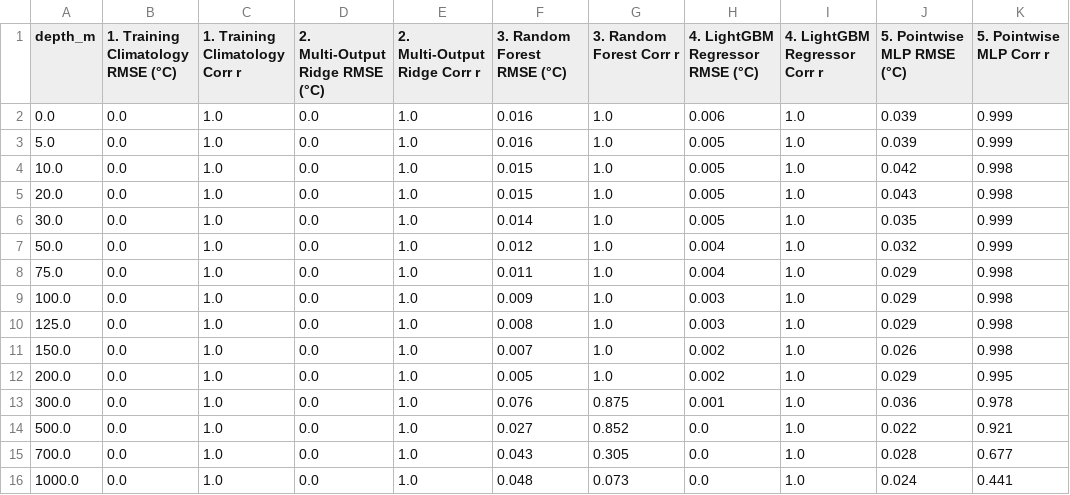
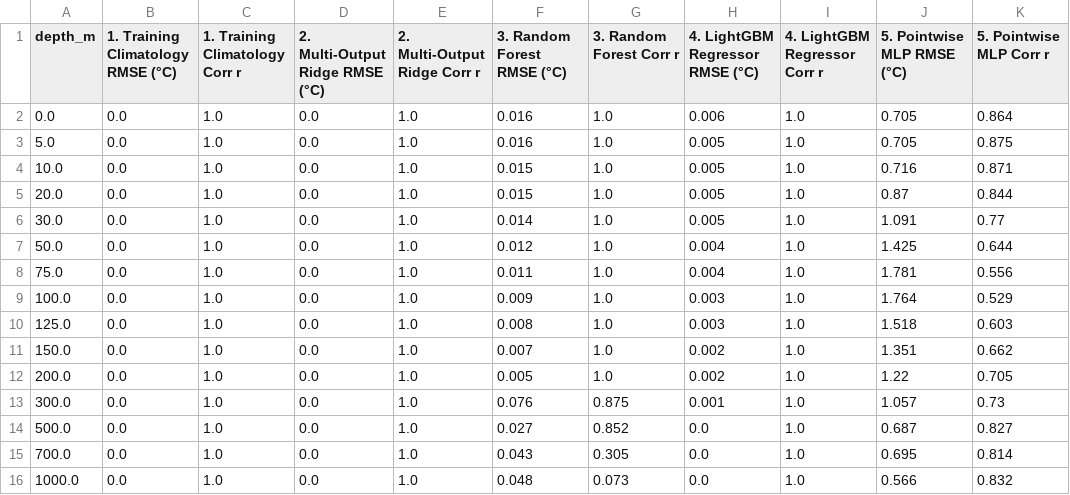
Before and after one commit to neeravjain91-jpg/-Satellite-Embedding, a CSV file: reports/phase1/depth_wise_comparison_test.csv, drawn as a sheet.

```diff
--- a/reports/phase1/depth_wise_comparison_test.csv
+++ b/reports/phase1/depth_wise_comparison_test.csv
@@ -1,16 +1,16 @@
 depth_m,1. Training Climatology RMSE (°C),1. Training Climatology Corr r,2. Multi-Output Ridge RMSE (°C),2. Multi-Output Ridge Corr r,3. Random Forest RMSE (°C),3. Random Forest Corr r,4. LightGBM Regressor RMSE (°C),4. LightGBM Regressor Corr r,5. Pointwise MLP RMSE (°C),5. Pointwise MLP Corr r
-0.0,0.0,1.0,0.0,1.0,0.016,1.0,0.006,1.0,0.039,0.999
-5.0,0.0,1.0,0.0,1.0,0.016,1.0,0.005,1.0,0.039,0.999
-10.0,0.0,1.0,0.0,1.0,0.015,1.0,0.005,1.0,0.042,0.998
-20.0,0.0,1.0,0.0,1.0,0.015,1.0,0.005,1.0,0.043,0.998
-30.0,0.0,1.0,0.0,1.0,0.014,1.0,0.005,1.0,0.035,0.999
-50.0,0.0,1.0,0.0,1.0,0.012,1.0,0.004,1.0,0.032,0.999
-75.0,0.0,1.0,0.0,1.0,0.011,1.0,0.004,1.0,0.029,0.998
-100.0,0.0,1.0,0.0,1.0,0.009,1.0,0.003,1.0,0.029,0.998
-125.0,0.0,1.0,0.0,1.0,0.008,1.0,0.003,1.0,0.029,0.998
-150.0,0.0,1.0,0.0,1.0,0.007,1.0,0.002,1.0,0.026,0.998
-200.0,0.0,1.0,0.0,1.0,0.005,1.0,0.002,1.0,0.029,0.995
-300.0,0.0,1.0,0.0,1.0,0.076,0.875,0.001,1.0,0.036,0.978
-500.0,0.0,1.0,0.0,1.0,0.027,0.852,0.0,1.0,0.022,0.921
-700.0,0.0,1.0,0.0,1.0,0.043,0.305,0.0,1.0,0.028,0.677
-1000.0,0.0,1.0,0.0,1.0,0.048,0.073,0.0,1.0,0.024,0.441
+0.0,0.0,1.0,0.0,1.0,0.016,1.0,0.006,1.0,0.705,0.864
+5.0,0.0,1.0,0.0,1.0,0.016,1.0,0.005,1.0,0.705,0.875
+10.0,0.0,1.0,0.0,1.0,0.015,1.0,0.005,1.0,0.716,0.871
+20.0,0.0,1.0,0.0,1.0,0.015,1.0,0.005,1.0,0.87,0.844
+30.0,0.0,1.0,0.0,1.0,0.014,1.0,0.005,1.0,1.091,0.77
+50.0,0.0,1.0,0.0,1.0,0.012,1.0,0.004,1.0,1.425,0.644
+75.0,0.0,1.0,0.0,1.0,0.011,1.0,0.004,1.0,1.781,0.556
+100.0,0.0,1.0,0.0,1.0,0.009,1.0,0.003,1.0,1.764,0.529
+125.0,0.0,1.0,0.0,1.0,0.008,1.0,0.003,1.0,1.518,0.603
+150.0,0.0,1.0,0.0,1.0,0.007,1.0,0.002,1.0,1.351,0.662
+200.0,0.0,1.0,0.0,1.0,0.005,1.0,0.002,1.0,1.22,0.705
+300.0,0.0,1.0,0.0,1.0,0.076,0.875,0.001,1.0,1.057,0.73
+500.0,0.0,1.0,0.0,1.0,0.027,0.852,0.0,1.0,0.687,0.827
+700.0,0.0,1.0,0.0,1.0,0.043,0.305,0.0,1.0,0.695,0.814
+1000.0,0.0,1.0,0.0,1.0,0.048,0.073,0.0,1.0,0.566,0.832
```
Also changed, not shown: reports/phase1/climatology_val_depth_metrics.csv, reports/phase1/phase1_benchmark_summary.csv, 21 other files.
